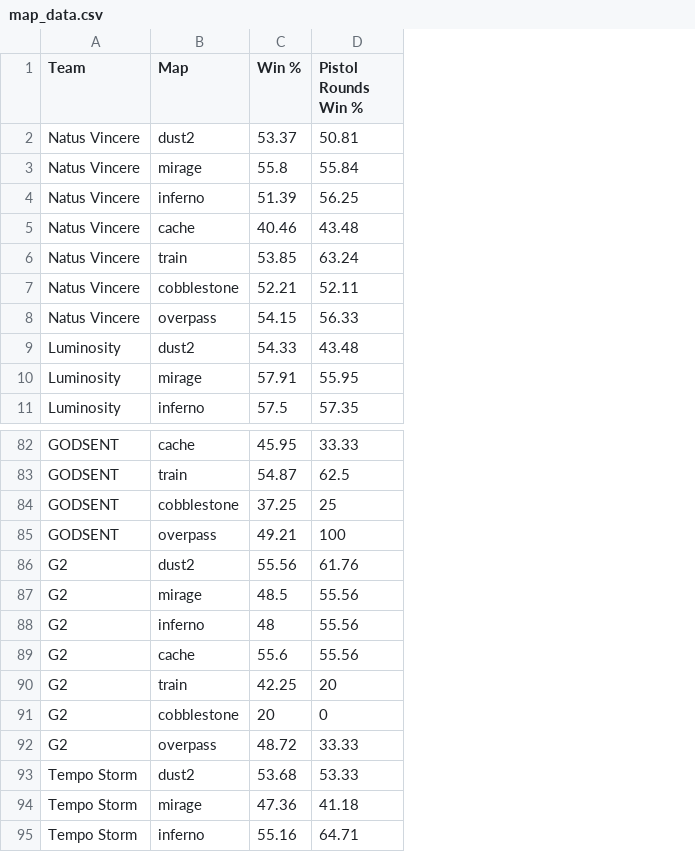
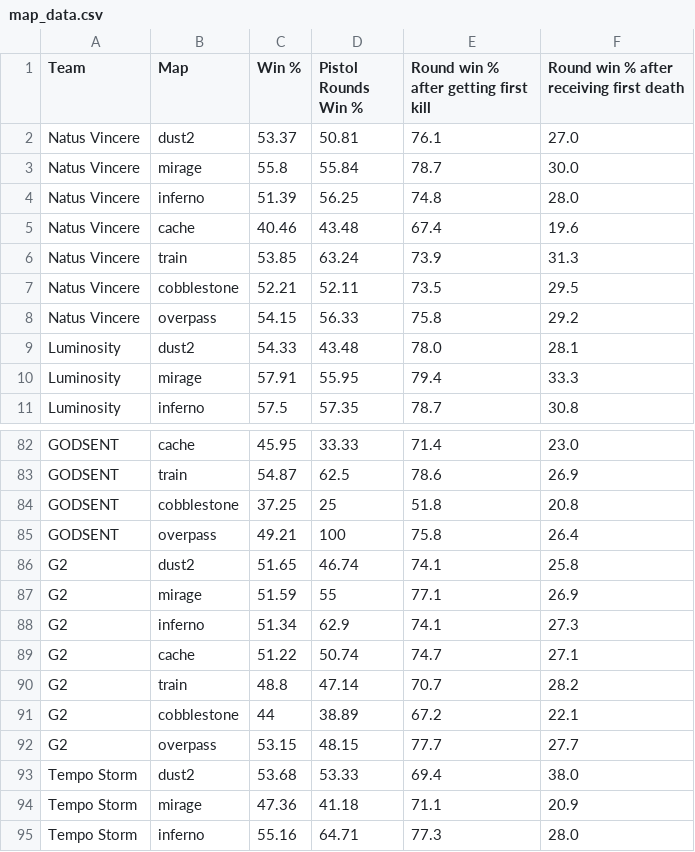
Before and after one commit to barjuandavis/data_science_project, a CSV file: map_data.csv, drawn as a sheet; only a part is shown, gaps mark what is left out; the diff names each change by its address in the sheet, - before the commit and + after, or states it on an @@ line.

```diff
--- a/map_data.csv
+++ b/map_data.csv
+column E, rows 1-11: Round win % after getting first kill | 76.1 | 78.7 | 74.8 | 67.4 | 73.9 | 73.5 | 75.8 | 78.0 | 79.4 | 78.7; rows 82-95: 71.4 | 78.6 | 51.8 | 75.8 | 74.1 | 77.1 | 74.1 | 74.7 | 70.7 | 67.2 | 77.7 | 69.4 | 71.1 | 77.3
+column F, rows 1-11: Round win % after receiving first death | 27.0 | 30.0 | 28.0 | 19.6 | 31.3 | 29.5 | 29.2 | 28.1 | 33.3 | 30.8; rows 82-95: 23.0 | 26.9 | 20.8 | 26.4 | 25.8 | 26.9 | 27.3 | 27.1 | 28.2 | 22.1 | 27.7 | 38.0 | 20.9 | 28.0
-C86 (Win %): 55.56
+C86 (Win %): 51.65
-D86 (Pistol Rounds Win %): 61.76
+D86 (Pistol Rounds Win %): 46.74
-C87 (Win %): 48.5
+C87 (Win %): 51.59
-D87 (Pistol Rounds Win %): 55.56
+D87 (Pistol Rounds Win %): 55
-C88 (Win %): 48
+C88 (Win %): 51.34
-D88 (Pistol Rounds Win %): 55.56
+D88 (Pistol Rounds Win %): 62.9
-C89 (Win %): 55.6
+C89 (Win %): 51.22
-D89 (Pistol Rounds Win %): 55.56
+D89 (Pistol Rounds Win %): 50.74
-C90 (Win %): 42.25
+C90 (Win %): 48.8
-D90 (Pistol Rounds Win %): 20
+D90 (Pistol Rounds Win %): 47.14
-C91 (Win %): 20
+C91 (Win %): 44
-D91 (Pistol Rounds Win %): 0
+D91 (Pistol Rounds Win %): 38.89
-C92 (Win %): 48.72
+C92 (Win %): 53.15
-D92 (Pistol Rounds Win %): 33.33
+D92 (Pistol Rounds Win %): 48.15
```
Also changed, not shown: 1 other file.
